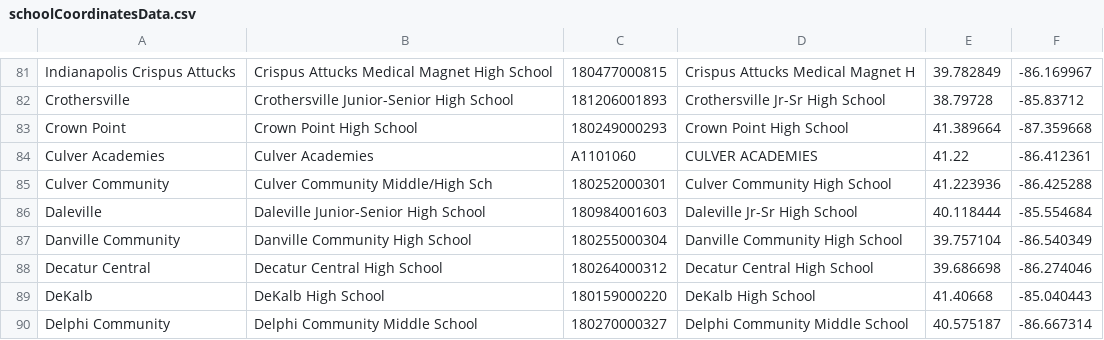
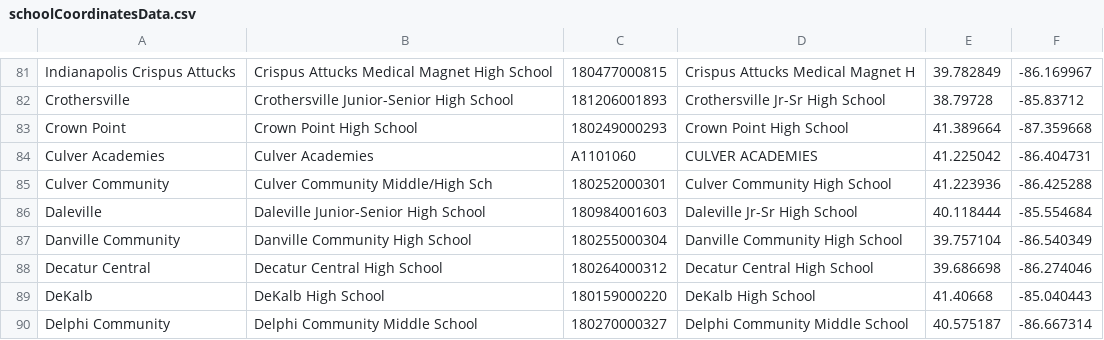
Before and after one commit to nguytk01/tourgen, a CSV file: tourgen/model/src/main/resources/schoolCoordinatesData.csv, drawn as a sheet; only a part is shown, gaps mark what is left out.

Commit message:
Changed coordinates for culver academy.

```diff
--- a/tourgen/model/src/main/resources/schoolCoordinatesData.csv
+++ b/tourgen/model/src/main/resources/schoolCoordinatesData.csv
@@ -83,3 +83,3 @@ Crothersville|Crothersville Junior-Senior High School|181206001893|Crothersville
 Crown Point|Crown Point High School|180249000293|Crown Point High School|41.389664|-87.359668
-Culver Academies|Culver Academies|A1101060|CULVER ACADEMIES|41.22|-86.412361
+Culver Academies|Culver Academies|A1101060|CULVER ACADEMIES|41.225042|-86.404731
 Culver Community|Culver Community Middle/High Sch|180252000301|Culver Community High School|41.223936|-86.425288
```
